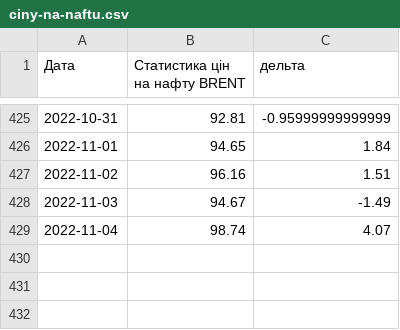
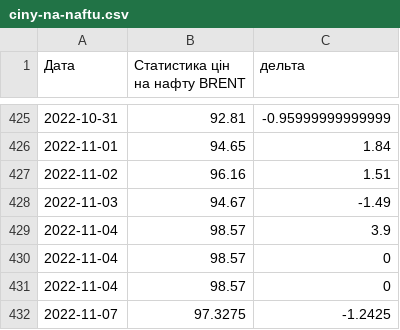
Before and after one commit to uadata/uadata, a CSV file: ciny-na-naftu.csv, drawn as a sheet; only a part is shown, gaps mark what is left out.

```diff
--- a/ciny-na-naftu.csv
+++ b/ciny-na-naftu.csv
@@ -428,2 +428,5 @@
 2022-11-03,94.67,-1.49
-2022-11-04,98.74,4.07
+2022-11-04,98.57,3.9
+2022-11-04,98.57,0
+2022-11-04,98.57,0
+2022-11-07,97.3275,-1.2425
```
Also changed, not shown: automobiles.csv, ciny-na-producty.csv, 33 other files.
